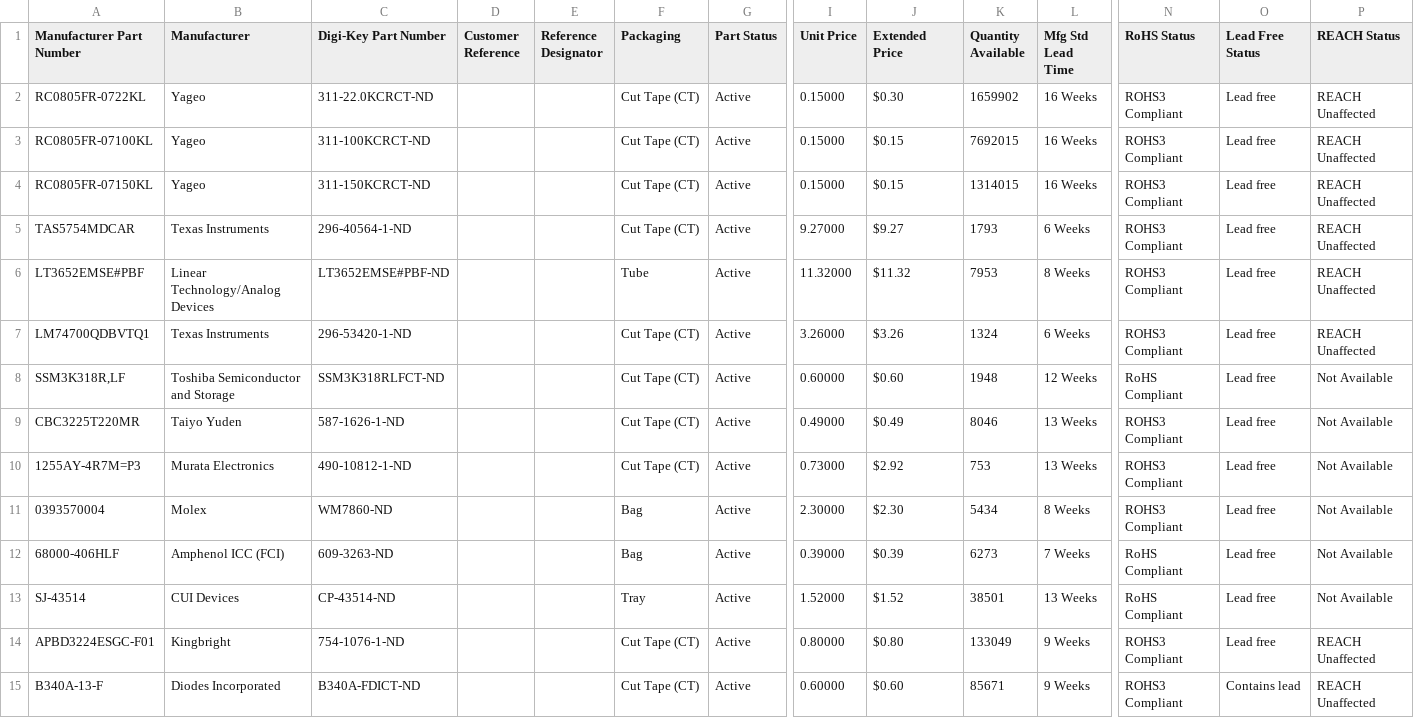
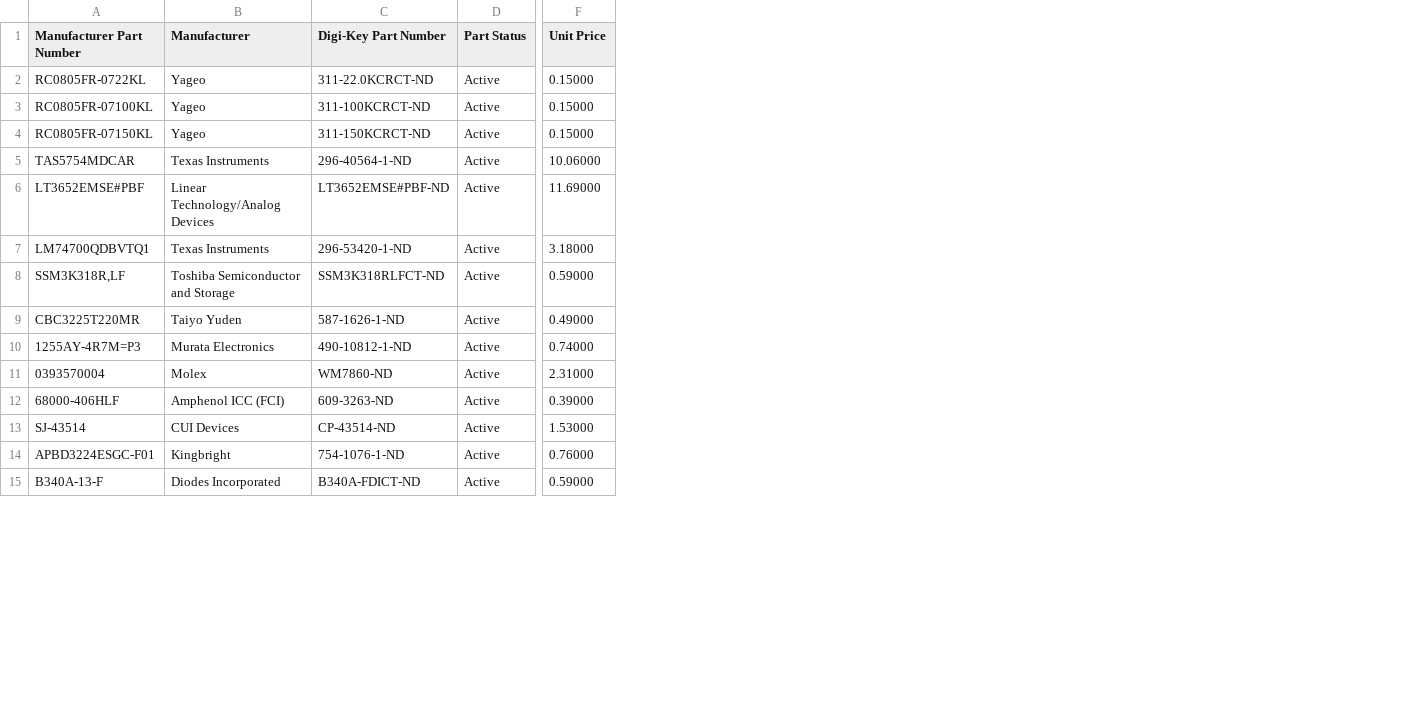
Before and after one commit to philippe44/SqueezeAMP, a CSV file: DigiKey-Boost.csv, drawn as a sheet; only a part is shown, gaps mark what is left out; removed rows and columns are numbered as before the commit, all else as after; the diff covers the shown part only; the diff names each change by its address in the sheet, - before the commit and + after, or states it on an @@ line.

Commit message:
Update references

```diff
--- a/DigiKey-Boost.csv
+++ b/DigiKey-Boost.csv
-column D (Customer Reference), empty
-column E (Reference Designator), empty
-column F (Packaging), rows 2-15: Cut Tape (CT) | Cut Tape (CT) | Cut Tape (CT) | Cut Tape (CT) | Tube | Cut Tape (CT) | Cut Tape (CT) | Cut Tape (CT) | Cut Tape (CT) | Bag | Bag | Tray | Cut Tape (CT) | Cut Tape (CT)
-column J (Extended Price), rows 2-15: $0.30 | $0.15 | $0.15 | $9.27 | $11.32 | $3.26 | $0.60 | $0.49 | $2.92 | $2.30 | $0.39 | $1.52 | $0.80 | $0.60
-column K (Quantity Available), rows 2-15: 1659902 | 7692015 | 1314015 | 1793 | 7953 | 1324 | 1948 | 8046 | 753 | 5434 | 6273 | 38501 | 133049 | 85671
-column L (Mfg Std Lead Time), rows 2-15: 16 Weeks | 16 Weeks | 16 Weeks | 6 Weeks | 8 Weeks | 6 Weeks | 12 Weeks | 13 Weeks | 13 Weeks | 8 Weeks | 7 Weeks | 13 Weeks | 9 Weeks | 9 Weeks
-column N (RoHS Status), rows 2-15: ROHS3 Compliant | ROHS3 Compliant | ROHS3 Compliant | ROHS3 Compliant | ROHS3 Compliant | ROHS3 Compliant | RoHS Compliant | ROHS3 Compliant | ROHS3 Compliant | ROHS3 Compliant | RoHS Compliant | RoHS Compliant | ROHS3 Compliant | ROHS3 Compliant
-column O (Lead Free Status), rows 2-15: Lead free | Lead free | Lead free | Lead free | Lead free | Lead free | Lead free | Lead free | Lead free | Lead free | Lead free | Lead free | Lead free | Contains lead
-column P (REACH Status), rows 2-15: REACH Unaffected | REACH Unaffected | REACH Unaffected | REACH Unaffected | REACH Unaffected | REACH Unaffected | Not Available | Not Available | Not Available | Not Available | Not Available | Not Available | REACH Unaffected | REACH Unaffected
-F5 (Unit Price): 9.27000
+F5 (Unit Price): 10.06000
-F6 (Unit Price): 11.32000
+F6 (Unit Price): 11.69000
-F7 (Unit Price): 3.26000
+F7 (Unit Price): 3.18000
-F8 (Unit Price): 0.60000
+F8 (Unit Price): 0.59000
-F10 (Unit Price): 0.73000
+F10 (Unit Price): 0.74000
-F11 (Unit Price): 2.30000
+F11 (Unit Price): 2.31000
-F13 (Unit Price): 1.52000
+F13 (Unit Price): 1.53000
-F14 (Unit Price): 0.80000
+F14 (Unit Price): 0.76000
-F15 (Unit Price): 0.60000
+F15 (Unit Price): 0.59000
```
Also changed, not shown: 6 added rows, 5 removed rows and 19 edited cells elsewhere in this file, DigiKey.csv, SqueezeAMP-boost.csv, 3 other files.
